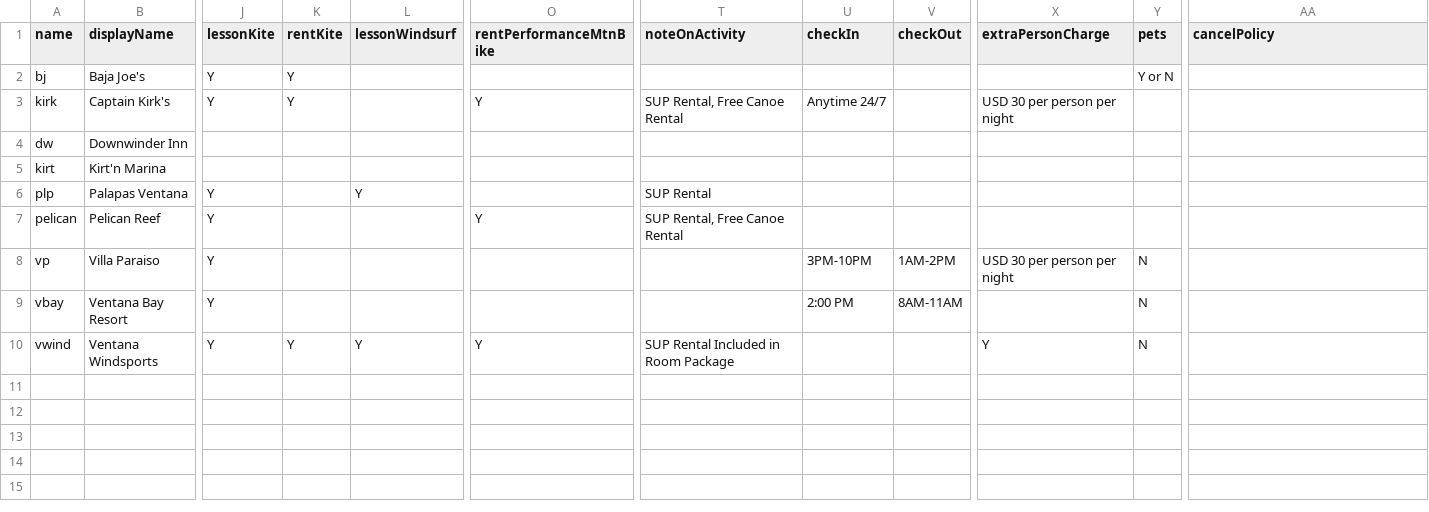
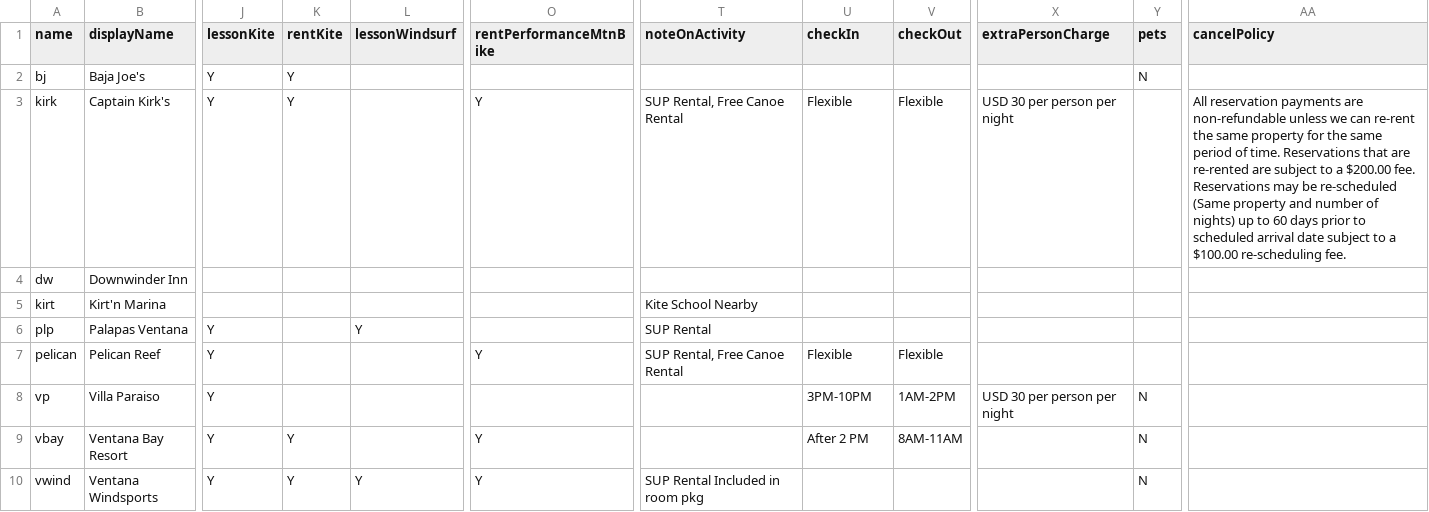
Before and after one commit to cyoon2000/python-google-app-engine, a CSV file: resorts.csv, drawn as a sheet; only a part is shown, gaps mark what is left out; the diff names each change by its address in the sheet, - before the commit and + after, or states it on an @@ line.

Commit message:
[data] change resort and unit csv, feed data for icon section in resort detail page

```diff
--- a/resorts.csv
+++ b/resorts.csv
-Y2 (pets): Y or N
+Y2 (pets): N
-U3 (checkIn): Anytime 24/7
+U3 (checkIn): Flexible
-V3 (checkOut): (empty)
+V3 (checkOut): Flexible
-AA3 (cancelPolicy): (empty)
+AA3 (cancelPolicy): All reservation payments are non-refundable unless we can re-rent the same property for the same period of time. Reservations that are re-rented are subject to a $200.00 fee. Reservations may be re-scheduled (Same property and number of nights) up to 60 days prior to scheduled arrival date subject to a $100.00 re-scheduling fee.
-T5 (noteOnActivity): (empty)
+T5 (noteOnActivity): Kite School Nearby
-U7 (checkIn): (empty)
+U7 (checkIn): Flexible
-V7 (checkOut): (empty)
+V7 (checkOut): Flexible
-K9 (rentKite): (empty)
+K9 (rentKite): Y
-O9 (rentPerformanceMtnBike): (empty)
+O9 (rentPerformanceMtnBike): Y
-U9 (checkIn): 2:00 PM
+U9 (checkIn): After 2 PM
-T10 (noteOnActivity): SUP Rental Included in Room Package
+T10 (noteOnActivity): SUP Rental Included in room pkg
-X10 (extraPersonCharge): Y
+X10 (extraPersonCharge): (empty)
```
Also changed, not shown: units.csv, 1 other file.
